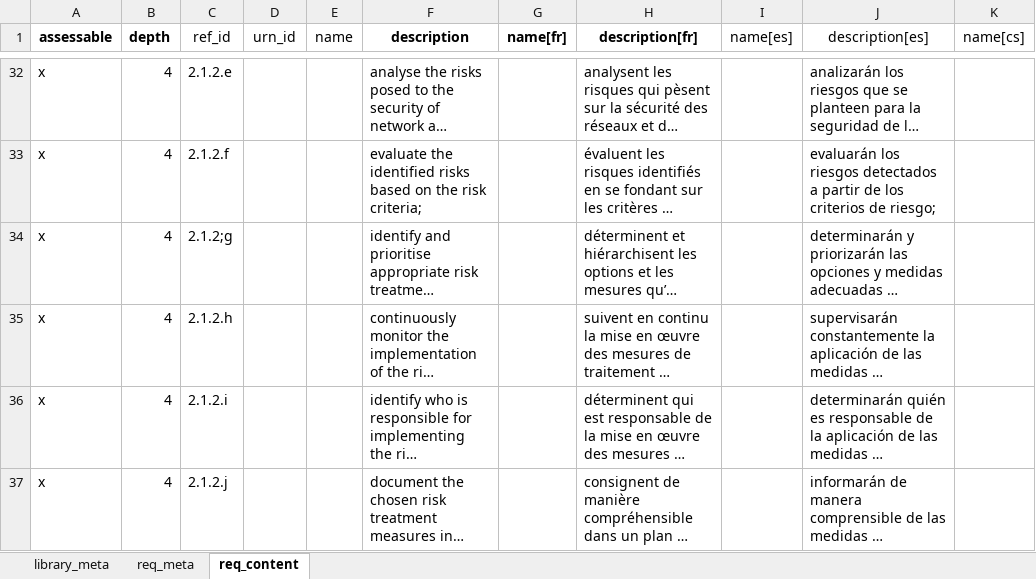
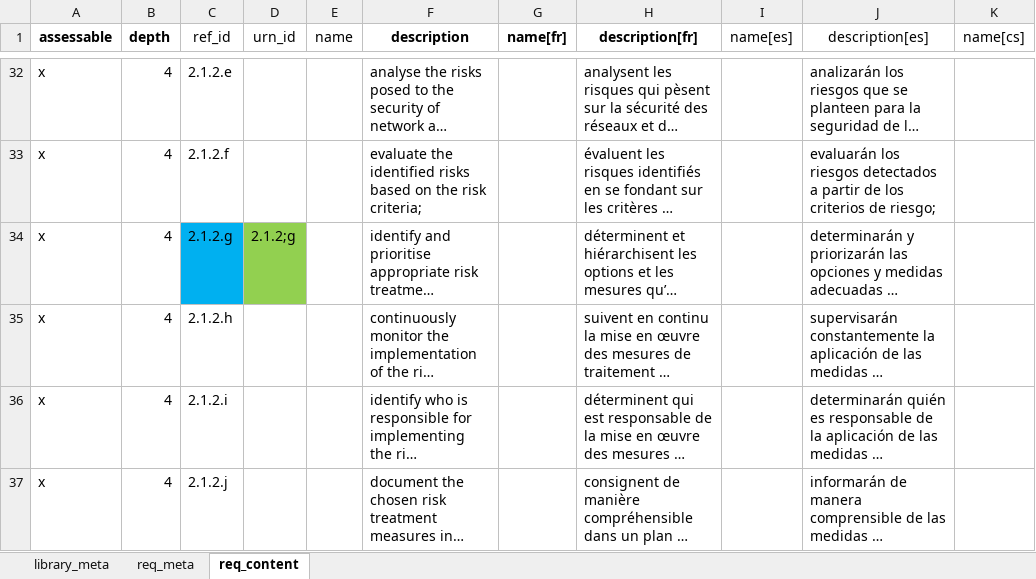
Before and after one commit to intuitem/ciso-assistant-community, an Excel workbook: tools/excel/NIS2/Annex-Implementing-Regulation-of-NIS2-on-T-M.xlsx, sheet req_content, drawn as a sheet; only a part is shown, gaps mark what is left out; long unchanged cells end in …; values as stored, in another font and other column widths than the file's, no borders; the diff names each change by its address in the sheet, - before the commit and + after, or states it on an @@ line.

Commit message:
Fix URN & Typo
An URN was accidentally modified in PR #2229 on the last commit. This fix reverts to the original URN and also fixes a typo in requirement 2.1.2.g.

```diff
--- a/tools/excel/NIS2/Annex-Implementing-Regulation-of-NIS2-on-T-M.xlsx (sheet req_content)
+++ b/tools/excel/NIS2/Annex-Implementing-Regulation-of-NIS2-on-T-M.xlsx (sheet req_content)
-C34 (ref_id): 2.1.2;g
+C34 (ref_id): 2.1.2.g
-C34 fill: none
+C34 fill: #00B0F0
-D34 (urn_id): (empty)
+D34 (urn_id): 2.1.2;g
-D34 fill: none
+D34 fill: #92D050
```
Also changed, not shown: sheet library_meta, 1 other file.
